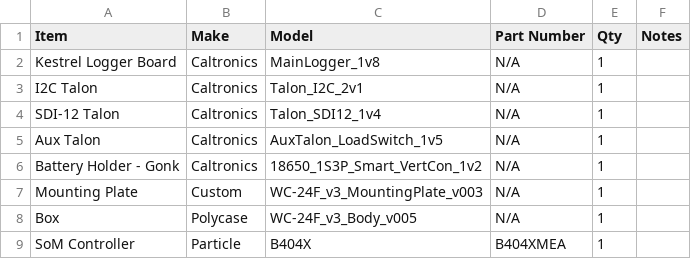
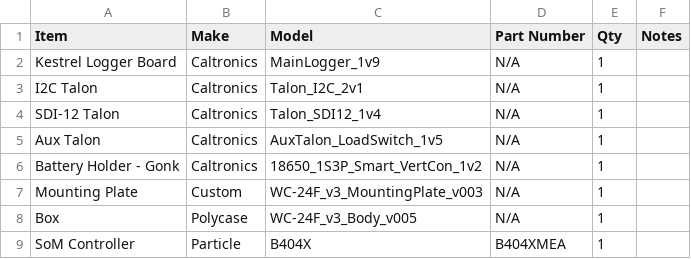
Before and after one commit to GEMS-sensing/DFM_-_Flight, a CSV file: Flight_Assembly_BoM.csv, drawn as a sheet; only a part is shown.

Commit message:
Fixed Kestrel version in BoM
Fixed Kestrel version listed in BoM, should have been v1.9, was listed as v1.8 still

```diff
--- a/Flight_Assembly_BoM.csv
+++ b/Flight_Assembly_BoM.csv
@@ -1,3 +1,3 @@
 Item,Make,Model,Part Number,Qty,Notes
-Kestrel Logger Board,Caltronics ,MainLogger_1v8,N/A,1,
+Kestrel Logger Board,Caltronics ,MainLogger_1v9,N/A,1,
 I2C Talon,Caltronics,Talon_I2C_2v1,N/A,1,
```
